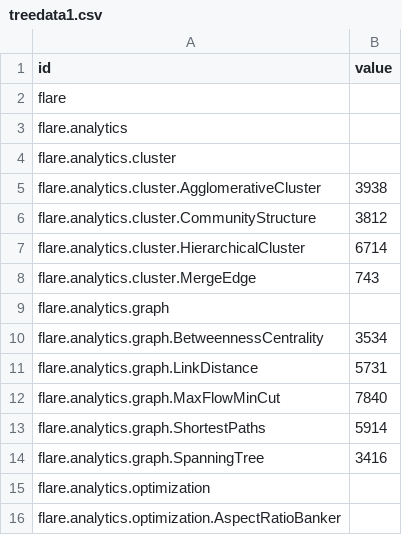
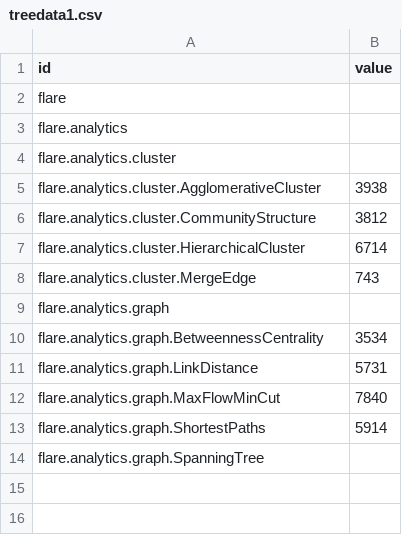
Before and after one commit to drafly/drafly.github.com, a CSV file: treedata1.csv, drawn as a sheet.

Commit message:
Update treedata1.csv

```diff
--- a/treedata1.csv
+++ b/treedata1.csv
@@ -13,4 +13,2 @@ flare.analytics.graph.MaxFlowMinCut,7840
 flare.analytics.graph.ShortestPaths,5914
-flare.analytics.graph.SpanningTree,3416
-flare.analytics.optimization,
-flare.analytics.optimization.AspectRatioBanker,
+flare.analytics.graph.SpanningTree,
```
